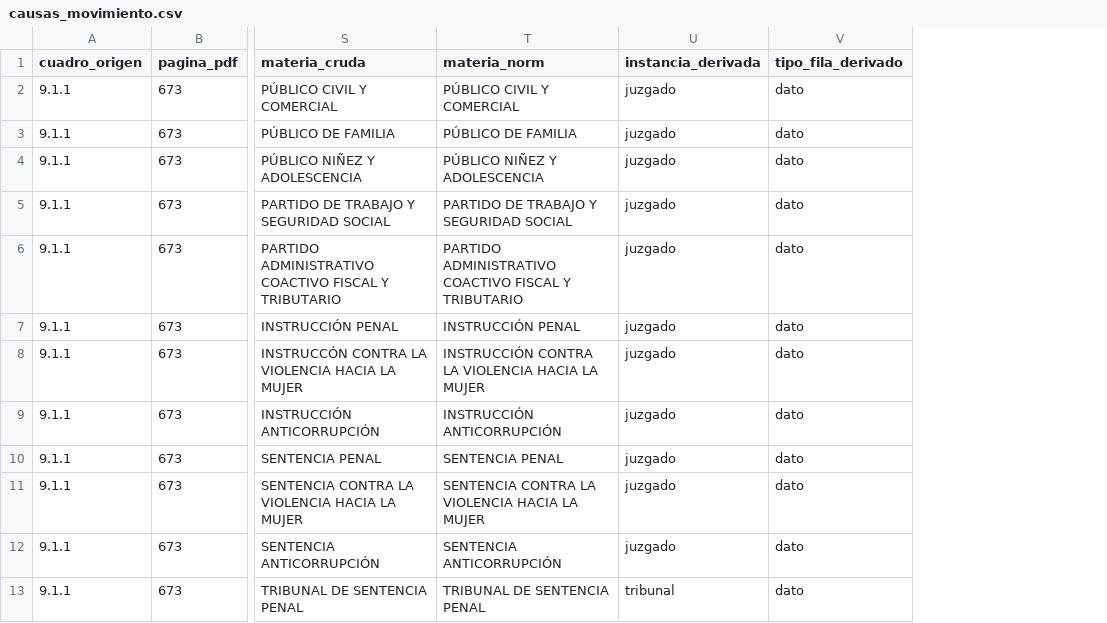
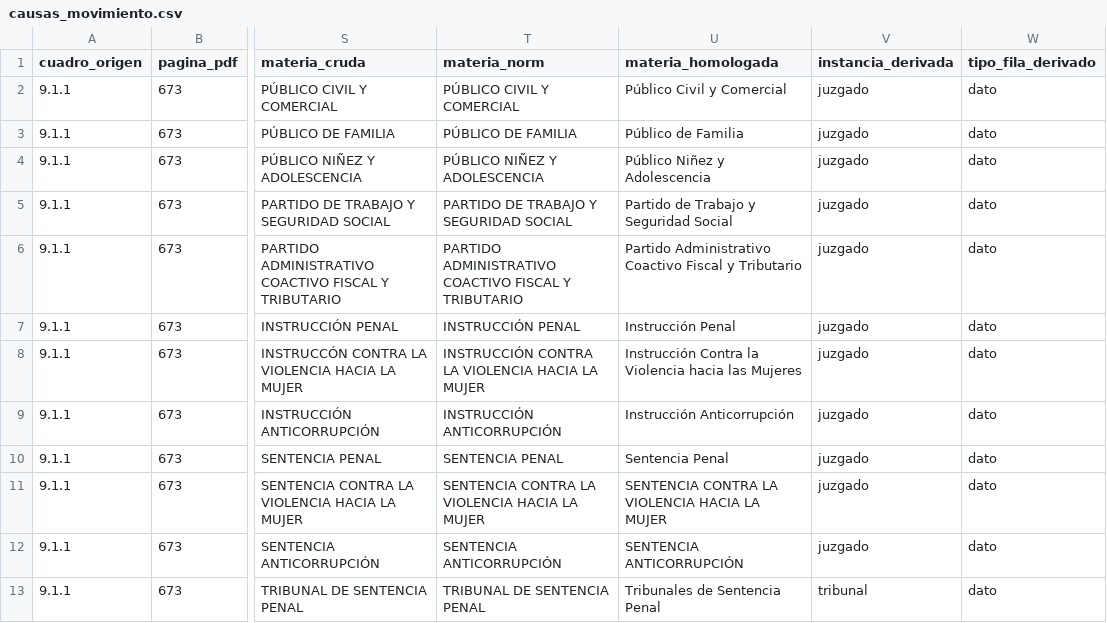
Before and after one commit to krilinxito/congestion-judicial-bolivia, a CSV file: data/processed/causas_movimiento.csv, drawn as a sheet; only a part is shown, gaps mark what is left out; the diff names each change by its address in the sheet, - before the commit and + after, or states it on an @@ line.

```diff
--- a/data/processed/causas_movimiento.csv
+++ b/data/processed/causas_movimiento.csv
+column U (materia_homologada), rows 2-13: Público Civil y Comercial | Público de Familia | Público Niñez y Adolescencia | Partido de Trabajo y Seguridad Social | Partido Administrativo Coactivo Fiscal y Tributario | Instrucción Penal | Instrucción Contra la Violencia hacia las Mujeres | Instrucción Anticorrupción | Sentencia Penal | SENTENCIA CONTRA LA VIOLENCIA HACIA LA MUJER | SENTENCIA ANTICORRUPCIÓN | Tribunales de Sentencia Penal
```
Also changed, not shown: data/processed/diccionario_de_datos.csv, data/processed/diccionario_de_valores.csv, 33 other files.
